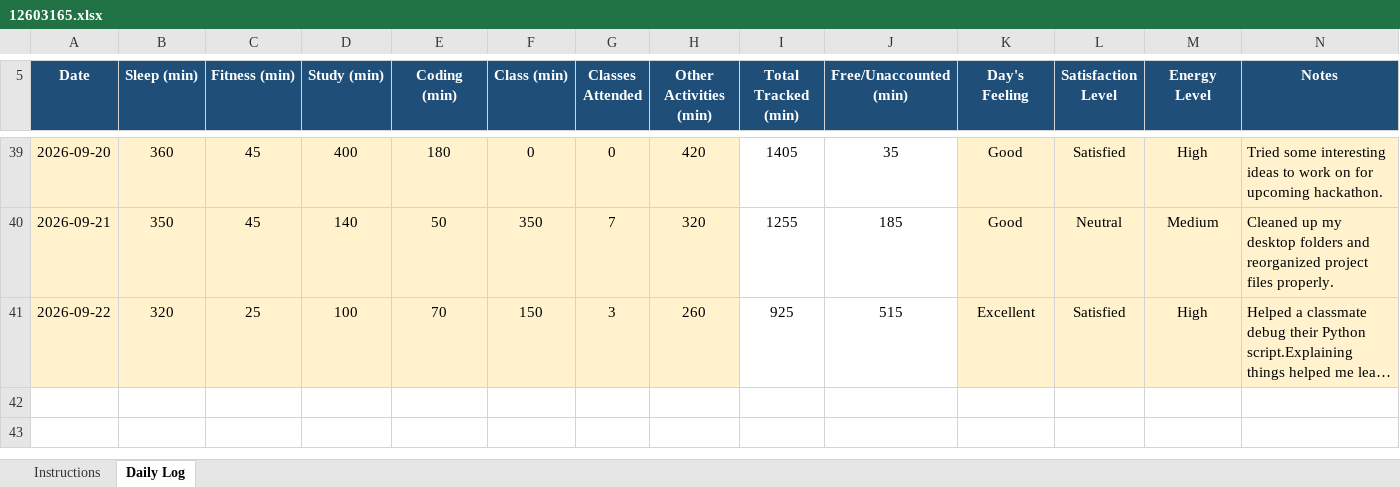
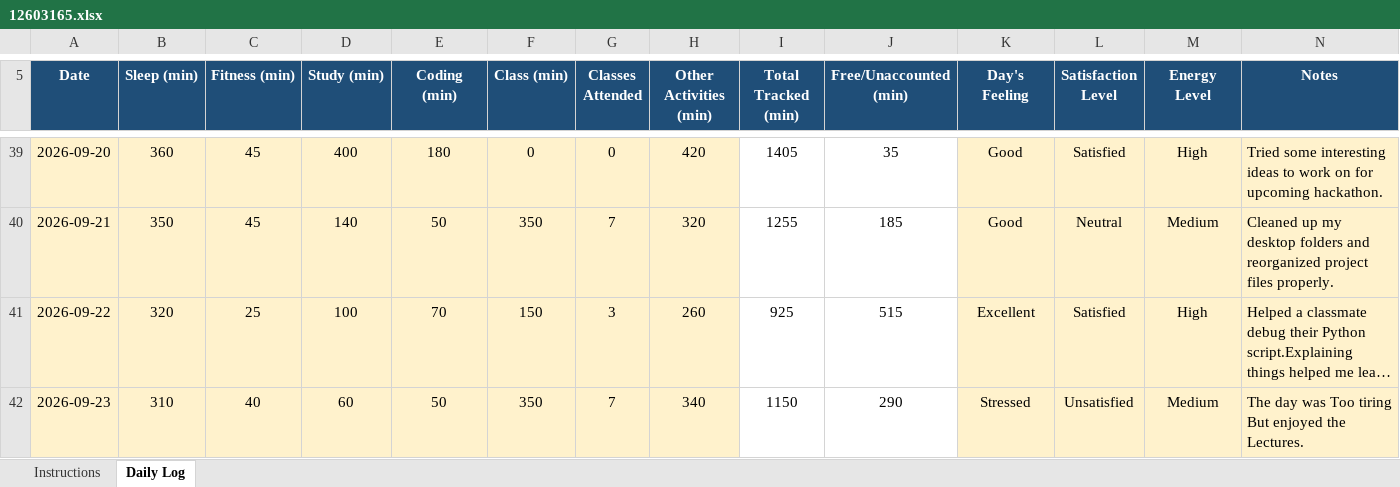
Before and after one commit to ujjwalp653/12603165-CAP776, an Excel workbook: 12603165.xlsx, sheet Daily Log, drawn as a sheet; only a part is shown, gaps mark what is left out; long unchanged cells end in …; values as stored, in another font and other column widths than the file's, no borders; conditional formats not drawn; the diff names each change by its address in the sheet, - before the commit and + after, or states it on an @@ line.

Commit message:
Updated Excel - 23 September 2026

```diff
--- a/12603165.xlsx (sheet Daily Log)
+++ b/12603165.xlsx (sheet Daily Log)
+row 42: 2026-09-23 | 310 | 40 | 60 | 50 | 350 | 7 | 340 | 1150 | 290 | Stressed | Unsatisfied | Medium | The day was Too tiring But enjoyed the Lectures.
```
